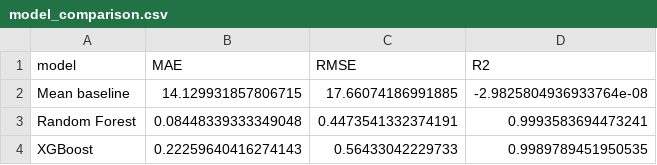
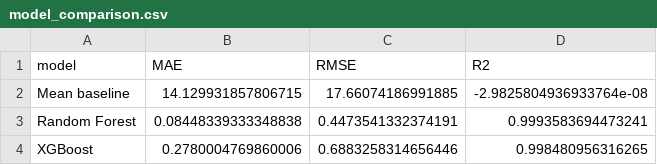
Before and after one commit to Amansoni045/Semester_5_AML_DL, a CSV file: data/GeneratedOutput/04.ModelEvaluation/model_comparison.csv, drawn as a sheet.

Commit message:
add data preprocessing pipeline, feature engineering artifacts and unit tests

```diff
--- a/data/GeneratedOutput/04.ModelEvaluation/model_comparison.csv
+++ b/data/GeneratedOutput/04.ModelEvaluation/model_comparison.csv
@@ -2,3 +2,3 @@ model,MAE,RMSE,R2
 Mean baseline,14.129931857806715,17.66074186991885,-2.9825804936933764e-08
-Random Forest,0.08448339333349048,0.4473541332374191,0.9993583694473241
-XGBoost,0.22259640416274143,0.56433042229733,0.9989789451950535
+Random Forest,0.08448339333348838,0.4473541332374191,0.9993583694473241
+XGBoost,0.2780004769860006,0.6883258314656446,0.998480956316265
```
Also changed, not shown: 20 other files.
